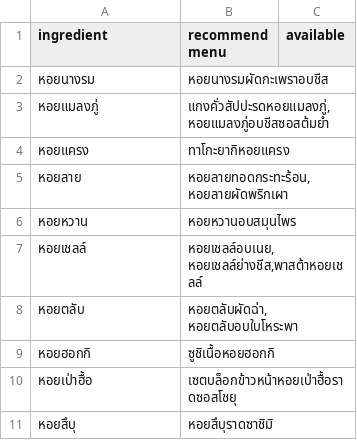
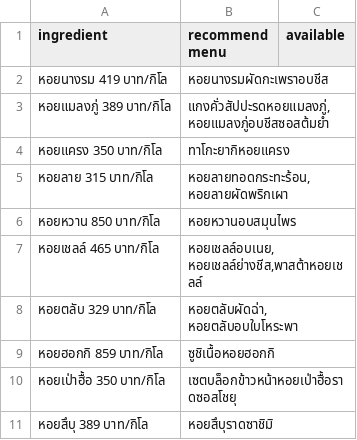
Before and after one commit to chulnwza/pscp_project_python_line_chatbot, a CSV file: ingredient/shellfish.csv, drawn as a sheet.

```diff
--- a/ingredient/shellfish.csv
+++ b/ingredient/shellfish.csv
@@ -1,11 +1,11 @@
 ingredient,recommend menu,available
-หอยนางรม,หอยนางรมผัดกะเพราอบชีส,
-หอยแมลงภู่,"แกงคั่วสัปปะรดหอยแมลงภู่, หอยแมลงภู่อบชีสซอสต้มยำ",
-หอยแครง,ทาโกะยากิหอยแครง,
-หอยลาย,"หอยลายทอดกระทะร้อน, หอยลายผัดพริกเผา",
-หอยหวาน,หอยหวานอบสมุนไพร,
-หอยเชลล์,"หอยเชลล์อบเนย, หอยเชลล์ย่างชีส,พาสต้าหอยเชลล์",
-หอยตลับ,"หอยตลับผัดฉ่า, หอยตลับอบใบโหระพา",
-หอยฮอกกิ,ซูชิเนื้อหอยฮอกกิ,
-หอยเป่าฮื้อ,เซตบล็อกข้าวหน้าหอยเป่าฮื้อราดซอสโชยุ,
-หอยสึบุ,หอยสึบุราดซาชิมิ,
+หอยนางรม 419 บาท/กิโล,หอยนางรมผัดกะเพราอบชีส,
+หอยแมลงภู่ 389 บาท/กิโล,"แกงคั่วสัปปะรดหอยแมลงภู่, หอยแมลงภู่อบชีสซอสต้มยำ",
+หอยแครง 350 บาท/กิโล,ทาโกะยากิหอยแครง,
+หอยลาย 315 บาท/กิโล,"หอยลายทอดกระทะร้อน, หอยลายผัดพริกเผา",
+หอยหวาน 850 บาท/กิโล,หอยหวานอบสมุนไพร,
+หอยเชลล์ 465 บาท/กิโล,"หอยเชลล์อบเนย, หอยเชลล์ย่างชีส,พาสต้าหอยเชลล์",
+หอยตลับ 329 บาท/กิโล,"หอยตลับผัดฉ่า, หอยตลับอบใบโหระพา",
+หอยฮอกกิ 859 บาท/กิโล,ซูชิเนื้อหอยฮอกกิ,
+หอยเป่าฮื้อ 350 บาท/กิโล,เซตบล็อกข้าวหน้าหอยเป่าฮื้อราดซอสโชยุ,
+หอยสึบุ 389 บาท/กิโล,หอยสึบุราดซาชิมิ,
```
Also changed, not shown: ingredient/crab.csv, ingredient/fish.csv, 2 other files.
